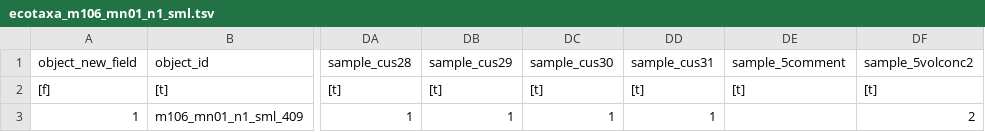
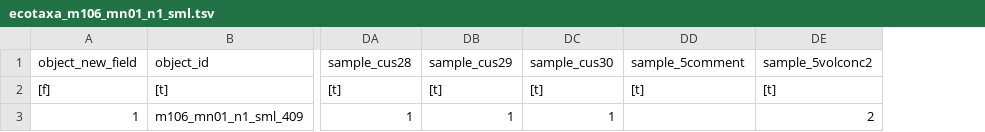
Before and after one commit to ecotaxa/ecotaxa_back, a TSV file: QA/py/data/merge_test/even_more_cols/ecotaxa_m106_mn01_n1_sml.tsv, drawn as a sheet; only a part is shown, gaps mark what is left out; the diff names each change by its address in the sheet, - before the commit and + after, or states it on an @@ line.

```diff
--- a/QA/py/data/merge_test/even_more_cols/ecotaxa_m106_mn01_n1_sml.tsv
+++ b/QA/py/data/merge_test/even_more_cols/ecotaxa_m106_mn01_n1_sml.tsv
-column DD (sample_cus31), rows 2-3: [t] | 1
```
Also changed, not shown: QA/py/data/import_issues/tsv_too_many_cols/ecotaxa_m106_mn01_n3_sml.tsv, 3 other files.
